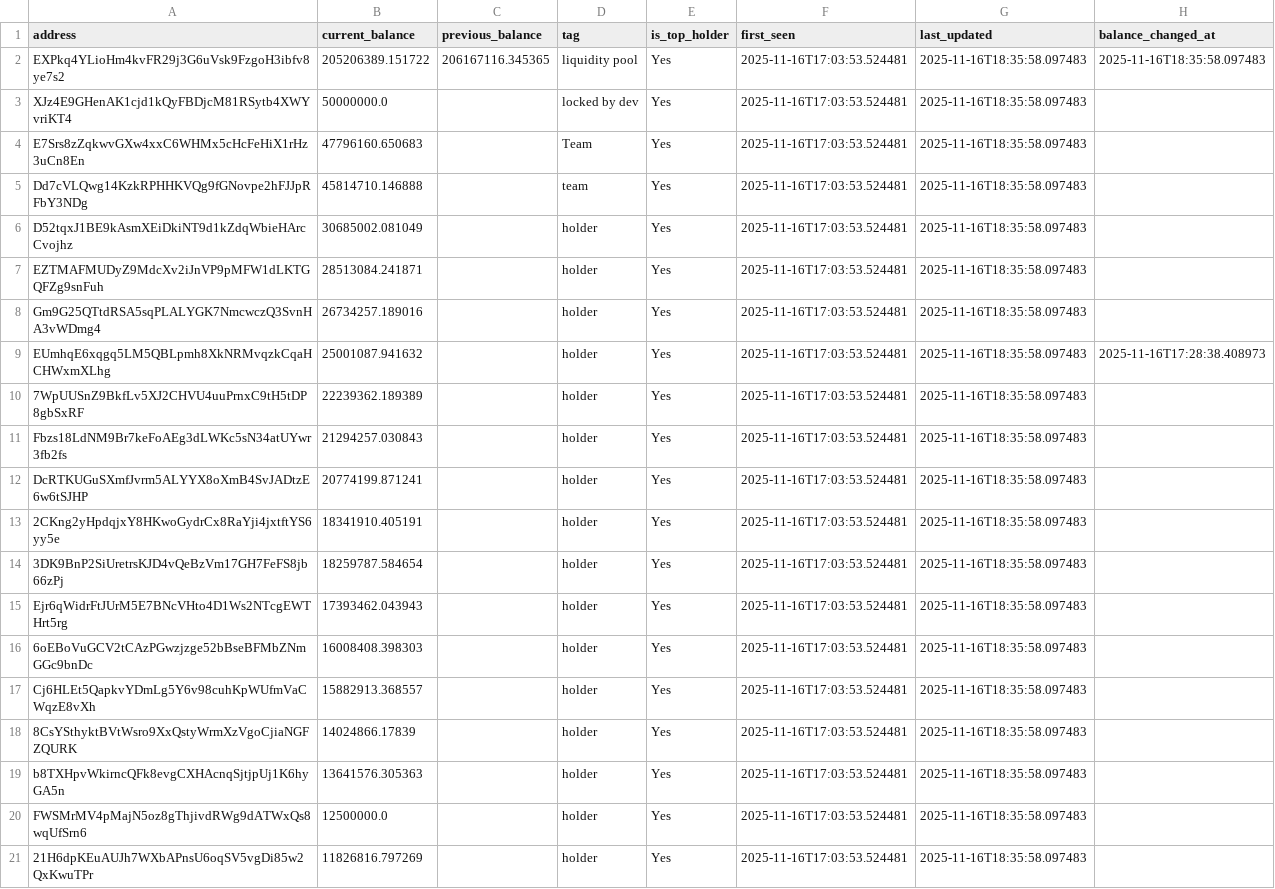
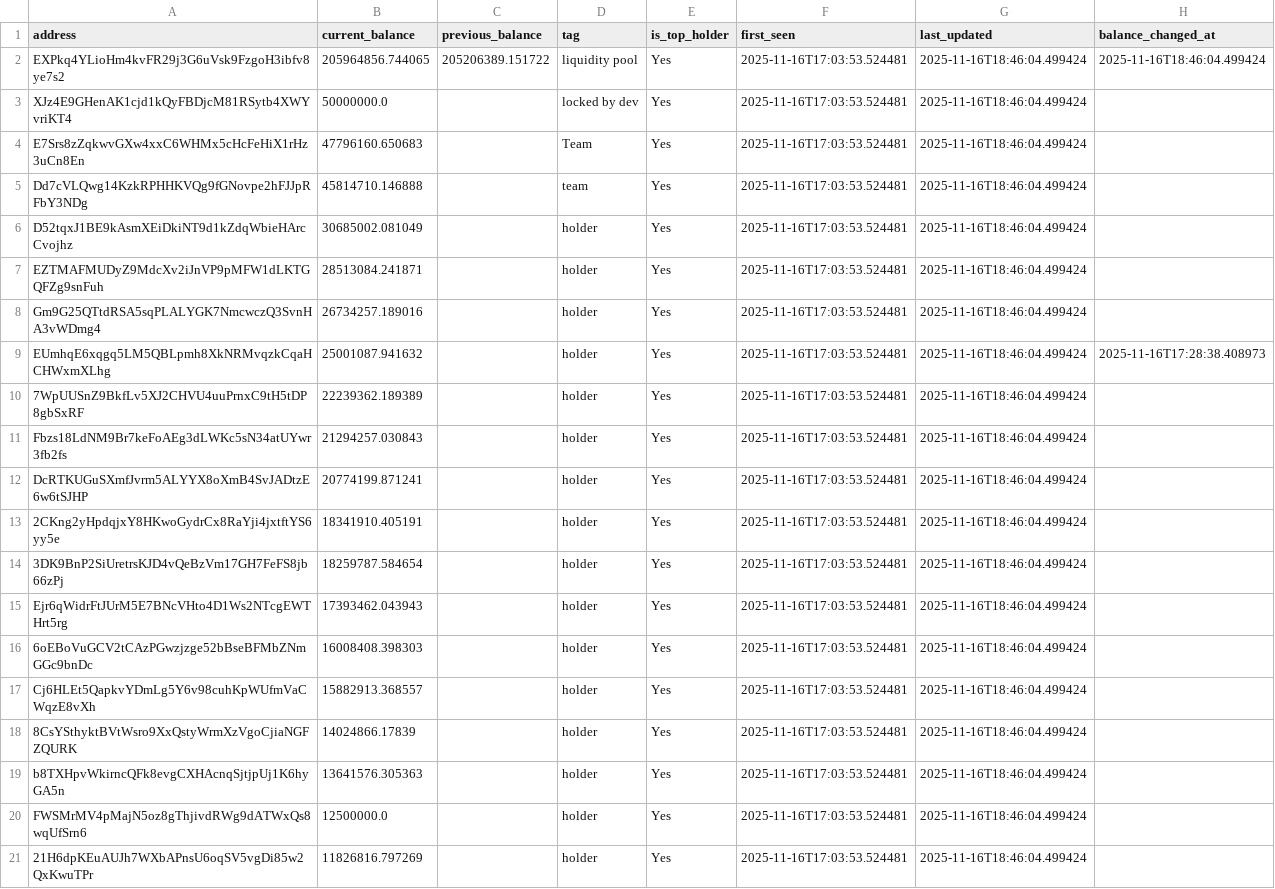
Before and after one commit to Concorde89/X403Agent, a CSV file: bot/token_holders.csv, drawn as a sheet.

Commit message:
Update token holders CSV - 2025-11-16 18:46:04 UTC

```diff
--- a/bot/token_holders.csv
+++ b/bot/token_holders.csv
@@ -1,21 +1,21 @@
 address,current_balance,previous_balance,tag,is_top_holder,first_seen,last_updated,balance_changed_at
-EXPkq4YLioHm4kvFR29j3G6uVsk9FzgoH3ibfv8ye7s2,205206389.151722,206167116.345365,liquidity pool,Yes,2025-11-16T17:03:53.524481,2025-11-16T18:35:58.097483,2025-11-16T18:35:58.097483
-XJz4E9GHenAK1cjd1kQyFBDjcM81RSytb4XWYvriKT4,50000000.0,,locked by dev,Yes,2025-11-16T17:03:53.524481,2025-11-16T18:35:58.097483,
-E7Srs8zZqkwvGXw4xxC6WHMx5cHcFeHiX1rHz3uCn8En,47796160.650683,,Team,Yes,2025-11-16T17:03:53.524481,2025-11-16T18:35:58.097483,
-Dd7cVLQwg14KzkRPHHKVQg9fGNovpe2hFJJpRFbY3NDg,45814710.146888,,team,Yes,2025-11-16T17:03:53.524481,2025-11-16T18:35:58.097483,
-D52tqxJ1BE9kAsmXEiDkiNT9d1kZdqWbieHArcCvojhz,30685002.081049,,holder,Yes,2025-11-16T17:03:53.524481,2025-11-16T18:35:58.097483,
-EZTMAFMUDyZ9MdcXv2iJnVP9pMFW1dLKTGQFZg9snFuh,28513084.241871,,holder,Yes,2025-11-16T17:03:53.524481,2025-11-16T18:35:58.097483,
-Gm9G25QTtdRSA5sqPLALYGK7NmcwczQ3SvnHA3vWDmg4,26734257.189016,,holder,Yes,2025-11-16T17:03:53.524481,2025-11-16T18:35:58.097483,
-EUmhqE6xqgq5LM5QBLpmh8XkNRMvqzkCqaHCHWxmXLhg,25001087.941632,,holder,Yes,2025-11-16T17:03:53.524481,2025-11-16T18:35:58.097483,2025-11-16T17:28:38.408973
-7WpUUSnZ9BkfLv5XJ2CHVU4uuPrnxC9tH5tDP8gbSxRF,22239362.189389,,holder,Yes,2025-11-16T17:03:53.524481,2025-11-16T18:35:58.097483,
-Fbzs18LdNM9Br7keFoAEg3dLWKc5sN34atUYwr3fb2fs,21294257.030843,,holder,Yes,2025-11-16T17:03:53.524481,2025-11-16T18:35:58.097483,
-DcRTKUGuSXmfJvrm5ALYYX8oXmB4SvJADtzE6w6tSJHP,20774199.871241,,holder,Yes,2025-11-16T17:03:53.524481,2025-11-16T18:35:58.097483,
-2CKng2yHpdqjxY8HKwoGydrCx8RaYji4jxtftYS6yy5e,18341910.405191,,holder,Yes,2025-11-16T17:03:53.524481,2025-11-16T18:35:58.097483,
-3DK9BnP2SiUretrsKJD4vQeBzVm17GH7FeFS8jb66zPj,18259787.584654,,holder,Yes,2025-11-16T17:03:53.524481,2025-11-16T18:35:58.097483,
-Ejr6qWidrFtJUrM5E7BNcVHto4D1Ws2NTcgEWTHrt5rg,17393462.043943,,holder,Yes,2025-11-16T17:03:53.524481,2025-11-16T18:35:58.097483,
-6oEBoVuGCV2tCAzPGwzjzge52bBseBFMbZNmGGc9bnDc,16008408.398303,,holder,Yes,2025-11-16T17:03:53.524481,2025-11-16T18:35:58.097483,
-Cj6HLEt5QapkvYDmLg5Y6v98cuhKpWUfmVaCWqzE8vXh,15882913.368557,,holder,Yes,2025-11-16T17:03:53.524481,2025-11-16T18:35:58.097483,
-8CsYSthyktBVtWsro9XxQstyWrmXzVgoCjiaNGFZQURK,14024866.17839,,holder,Yes,2025-11-16T17:03:53.524481,2025-11-16T18:35:58.097483,
-b8TXHpvWkirncQFk8evgCXHAcnqSjtjpUj1K6hyGA5n,13641576.305363,,holder,Yes,2025-11-16T17:03:53.524481,2025-11-16T18:35:58.097483,
-FWSMrMV4pMajN5oz8gThjivdRWg9dATWxQs8wqUfSrn6,12500000.0,,holder,Yes,2025-11-16T17:03:53.524481,2025-11-16T18:35:58.097483,
-21H6dpKEuAUJh7WXbAPnsU6oqSV5vgDi85w2QxKwuTPr,11826816.797269,,holder,Yes,2025-11-16T17:03:53.524481,2025-11-16T18:35:58.097483,
+EXPkq4YLioHm4kvFR29j3G6uVsk9FzgoH3ibfv8ye7s2,205964856.744065,205206389.151722,liquidity pool,Yes,2025-11-16T17:03:53.524481,2025-11-16T18:46:04.499424,2025-11-16T18:46:04.499424
+XJz4E9GHenAK1cjd1kQyFBDjcM81RSytb4XWYvriKT4,50000000.0,,locked by dev,Yes,2025-11-16T17:03:53.524481,2025-11-16T18:46:04.499424,
+E7Srs8zZqkwvGXw4xxC6WHMx5cHcFeHiX1rHz3uCn8En,47796160.650683,,Team,Yes,2025-11-16T17:03:53.524481,2025-11-16T18:46:04.499424,
+Dd7cVLQwg14KzkRPHHKVQg9fGNovpe2hFJJpRFbY3NDg,45814710.146888,,team,Yes,2025-11-16T17:03:53.524481,2025-11-16T18:46:04.499424,
+D52tqxJ1BE9kAsmXEiDkiNT9d1kZdqWbieHArcCvojhz,30685002.081049,,holder,Yes,2025-11-16T17:03:53.524481,2025-11-16T18:46:04.499424,
+EZTMAFMUDyZ9MdcXv2iJnVP9pMFW1dLKTGQFZg9snFuh,28513084.241871,,holder,Yes,2025-11-16T17:03:53.524481,2025-11-16T18:46:04.499424,
+Gm9G25QTtdRSA5sqPLALYGK7NmcwczQ3SvnHA3vWDmg4,26734257.189016,,holder,Yes,2025-11-16T17:03:53.524481,2025-11-16T18:46:04.499424,
+EUmhqE6xqgq5LM5QBLpmh8XkNRMvqzkCqaHCHWxmXLhg,25001087.941632,,holder,Yes,2025-11-16T17:03:53.524481,2025-11-16T18:46:04.499424,2025-11-16T17:28:38.408973
+7WpUUSnZ9BkfLv5XJ2CHVU4uuPrnxC9tH5tDP8gbSxRF,22239362.189389,,holder,Yes,2025-11-16T17:03:53.524481,2025-11-16T18:46:04.499424,
+Fbzs18LdNM9Br7keFoAEg3dLWKc5sN34atUYwr3fb2fs,21294257.030843,,holder,Yes,2025-11-16T17:03:53.524481,2025-11-16T18:46:04.499424,
+DcRTKUGuSXmfJvrm5ALYYX8oXmB4SvJADtzE6w6tSJHP,20774199.871241,,holder,Yes,2025-11-16T17:03:53.524481,2025-11-16T18:46:04.499424,
+2CKng2yHpdqjxY8HKwoGydrCx8RaYji4jxtftYS6yy5e,18341910.405191,,holder,Yes,2025-11-16T17:03:53.524481,2025-11-16T18:46:04.499424,
+3DK9BnP2SiUretrsKJD4vQeBzVm17GH7FeFS8jb66zPj,18259787.584654,,holder,Yes,2025-11-16T17:03:53.524481,2025-11-16T18:46:04.499424,
+Ejr6qWidrFtJUrM5E7BNcVHto4D1Ws2NTcgEWTHrt5rg,17393462.043943,,holder,Yes,2025-11-16T17:03:53.524481,2025-11-16T18:46:04.499424,
+6oEBoVuGCV2tCAzPGwzjzge52bBseBFMbZNmGGc9bnDc,16008408.398303,,holder,Yes,2025-11-16T17:03:53.524481,2025-11-16T18:46:04.499424,
+Cj6HLEt5QapkvYDmLg5Y6v98cuhKpWUfmVaCWqzE8vXh,15882913.368557,,holder,Yes,2025-11-16T17:03:53.524481,2025-11-16T18:46:04.499424,
+8CsYSthyktBVtWsro9XxQstyWrmXzVgoCjiaNGFZQURK,14024866.17839,,holder,Yes,2025-11-16T17:03:53.524481,2025-11-16T18:46:04.499424,
+b8TXHpvWkirncQFk8evgCXHAcnqSjtjpUj1K6hyGA5n,13641576.305363,,holder,Yes,2025-11-16T17:03:53.524481,2025-11-16T18:46:04.499424,
+FWSMrMV4pMajN5oz8gThjivdRWg9dATWxQs8wqUfSrn6,12500000.0,,holder,Yes,2025-11-16T17:03:53.524481,2025-11-16T18:46:04.499424,
+21H6dpKEuAUJh7WXbAPnsU6oqSV5vgDi85w2QxKwuTPr,11826816.797269,,holder,Yes,2025-11-16T17:03:53.524481,2025-11-16T18:46:04.499424,
```
